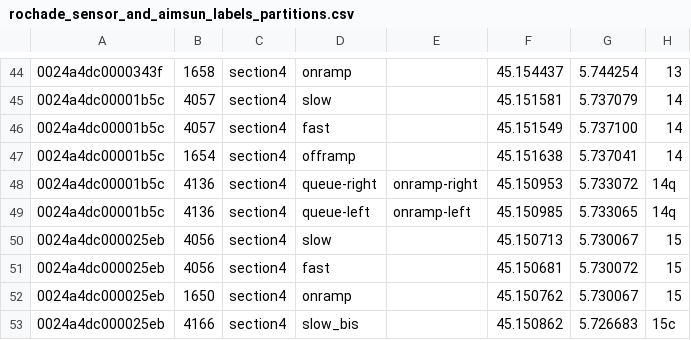
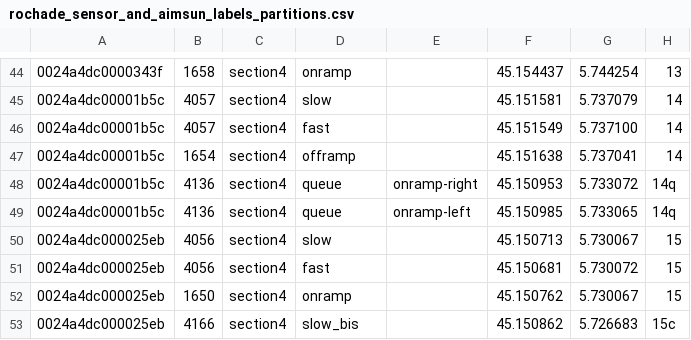
Before and after one commit to speedd-project/speedd, a CSV file: speedd-runtime/scripts/traffic/rochade_sensor_and_aimsun_labels_partitions.csv, drawn as a sheet; only a part is shown, gaps mark what is left out; the diff names each change by its address in the sheet, - before the commit and + after, or states it on an @@ line.

```diff
--- a/speedd-runtime/scripts/traffic/rochade_sensor_and_aimsun_labels_partitions.csv
+++ b/speedd-runtime/scripts/traffic/rochade_sensor_and_aimsun_labels_partitions.csv
-D48: queue-right
+D48: queue
-D49: queue-left
+D49: queue
```
Also changed, not shown: 8 other files.
